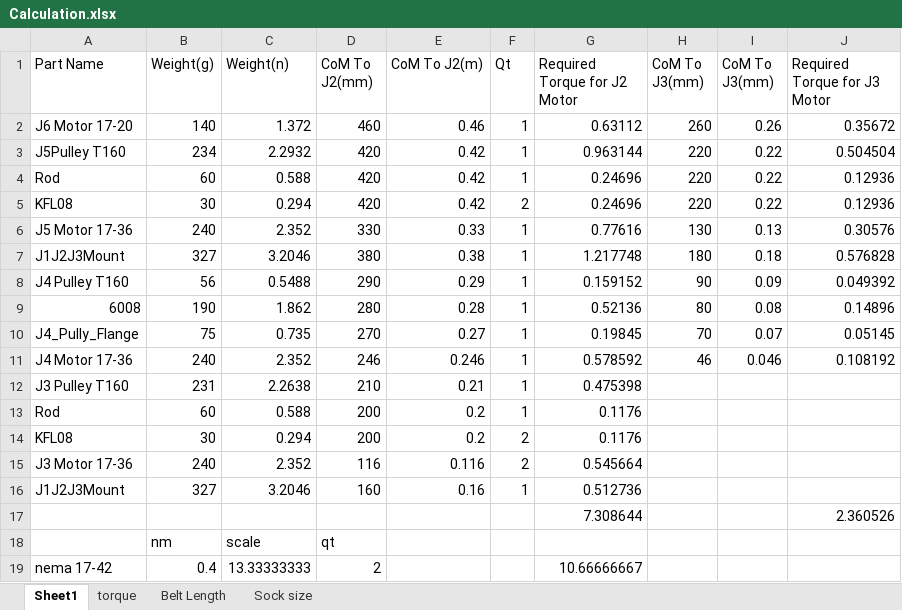
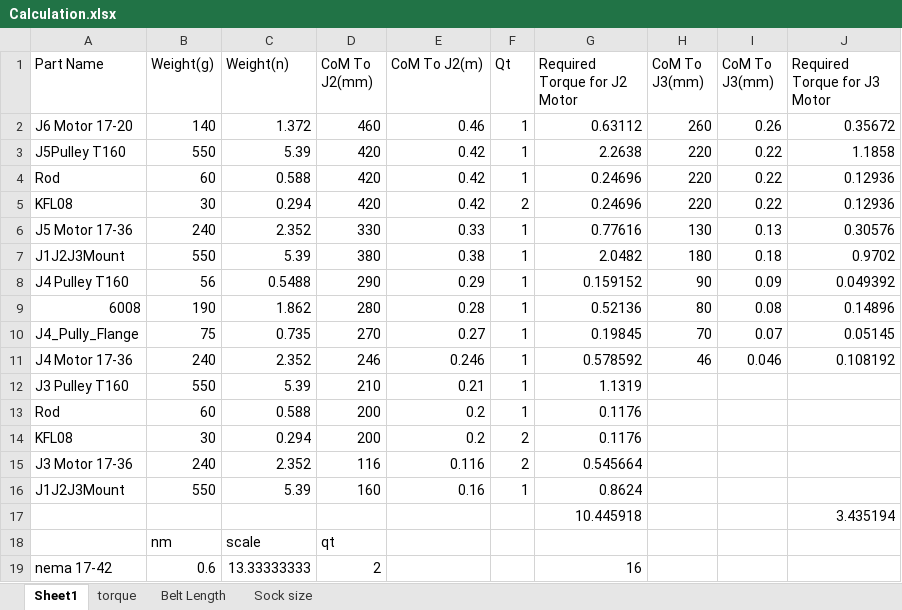
Before and after one commit to weifengh103/MCKRobot, an Excel workbook: Kinematic/Doc/Calculation.xlsx, sheet Sheet1, drawn as a sheet; values as stored, in another font and other column widths than the file's, no borders; removed rows and columns are numbered as before the commit, all else as after; the diff names each change by its address in the sheet, - before the commit and + after, or states it on an @@ line.

```diff
--- a/Kinematic/Doc/Calculation.xlsx (sheet Sheet1)
+++ b/Kinematic/Doc/Calculation.xlsx (sheet Sheet1)
-B3 (Weight(g)): 234
+B3 (Weight(g)): 550
-C3 (Weight(n)): 2.2932
+C3 (Weight(n)): 5.39
-G3 (Required Torque for J2 Motor): 0.963144
+G3 (Required Torque for J2 Motor): 2.2638
-J3 (Required Torque for J3 Motor): 0.504504
+J3 (Required Torque for J3 Motor): 1.1858
-B7 (Weight(g)): 327
+B7 (Weight(g)): 550
-C7 (Weight(n)): 3.2046
+C7 (Weight(n)): 5.39
-G7 (Required Torque for J2 Motor): 1.217748
+G7 (Required Torque for J2 Motor): 2.0482
-J7 (Required Torque for J3 Motor): 0.576828
+J7 (Required Torque for J3 Motor): 0.9702
-B12 (Weight(g)): 231
+B12 (Weight(g)): 550
-C12 (Weight(n)): 2.2638
+C12 (Weight(n)): 5.39
-G12 (Required Torque for J2 Motor): 0.475398
+G12 (Required Torque for J2 Motor): 1.1319
-B16 (Weight(g)): 327
+B16 (Weight(g)): 550
-C16 (Weight(n)): 3.2046
+C16 (Weight(n)): 5.39
-G16 (Required Torque for J2 Motor): 0.512736
+G16 (Required Torque for J2 Motor): 0.8624
-row 17:  |  |  |  |  |  | 7.308644 |  |  | 2.360526
+row 17:  |  |  |  |  |  | 10.445918 |  |  | 3.435194
-B19 (Weight(g)): 0.4
+B19 (Weight(g)): 0.6
-G19 (Required Torque for J2 Motor): 10.66666667
+G19 (Required Torque for J2 Motor): 16
```
Also changed, not shown: 32 other files.
